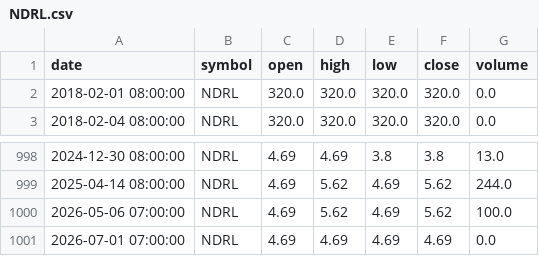
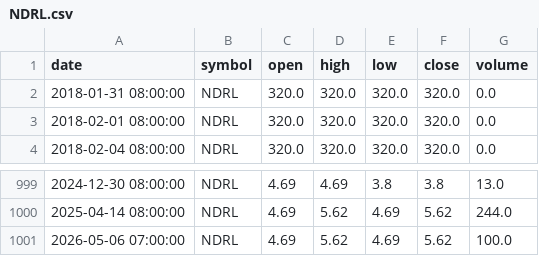
Before and after one commit to dr-bio/egx-data, a CSV file: data/ohlcv/NDRL.csv, drawn as a sheet; only a part is shown, gaps mark what is left out.

```diff
--- a/data/ohlcv/NDRL.csv
+++ b/data/ohlcv/NDRL.csv
@@ -1,2 +1,3 @@
 date,symbol,open,high,low,close,volume
+2018-01-31 08:00:00,NDRL,320.0,320.0,320.0,320.0,0.0
 2018-02-01 08:00:00,NDRL,320.0,320.0,320.0,320.0,0.0
@@ -1000,2 +1001 @@ date,symbol,open,high,low,close,volume
 2026-05-06 07:00:00,NDRL,4.69,5.62,4.69,5.62,100.0
-2026-07-01 07:00:00,NDRL,4.69,4.69,4.69,4.69,0.0
```
Also changed, not shown: data/ohlcv/BIDI.csv, data/ohlcv/IRAX.csv, 6 other files.
